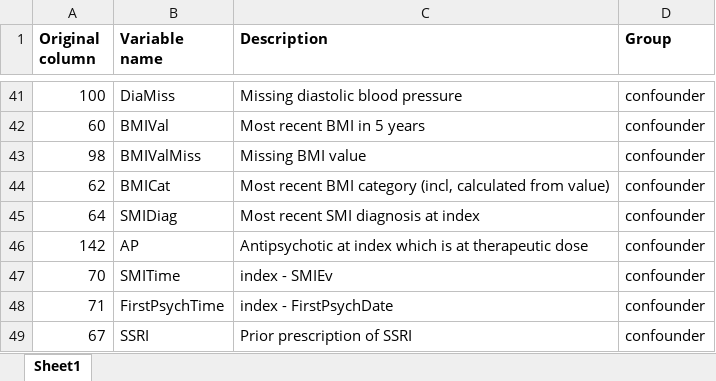
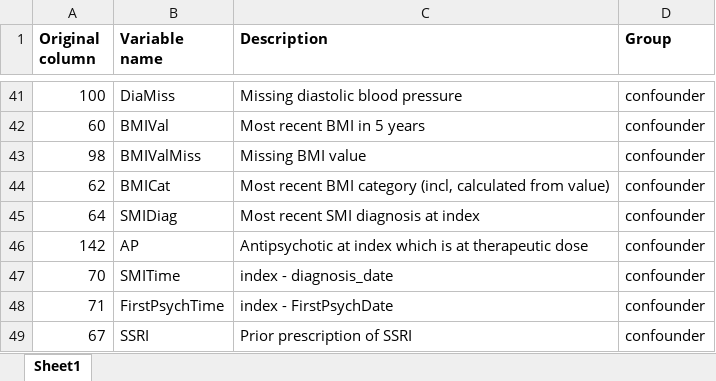
Before and after one commit to NaomiLaunders/Repurposing-CCBs-in-SMI, an Excel workbook: Outputs/DataDictionaryv2.xlsx, sheet Sheet1, drawn as a sheet; only a part is shown, gaps mark what is left out; values as stored, in another font and other column widths than the file's, no borders; the diff names each change by its address in the sheet, - before the commit and + after, or states it on an @@ line.

Commit message:
Change SMI time so that it is time since diagnosis to avoid colinearity with time since prescription

```diff
--- a/Outputs/DataDictionaryv2.xlsx (sheet Sheet1)
+++ b/Outputs/DataDictionaryv2.xlsx (sheet Sheet1)
-C47 (Description): index - SMIEv
+C47 (Description): index - diagnosis_date
```
Also changed, not shown: 1 other file.
